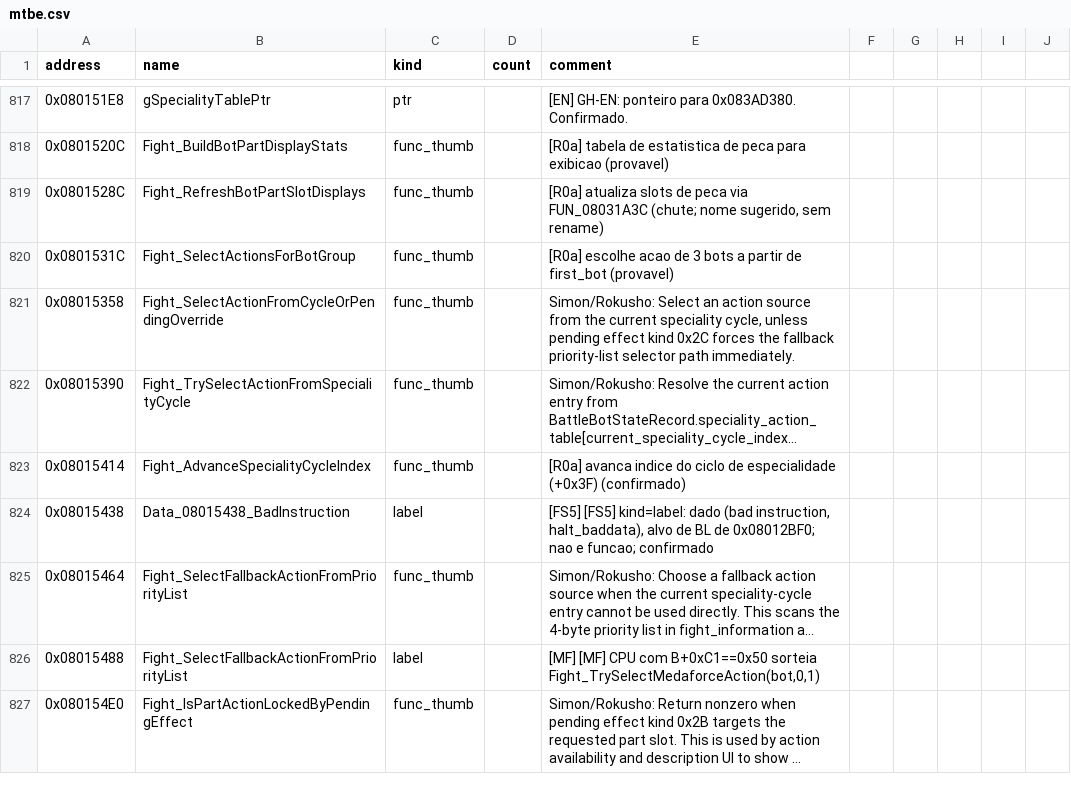
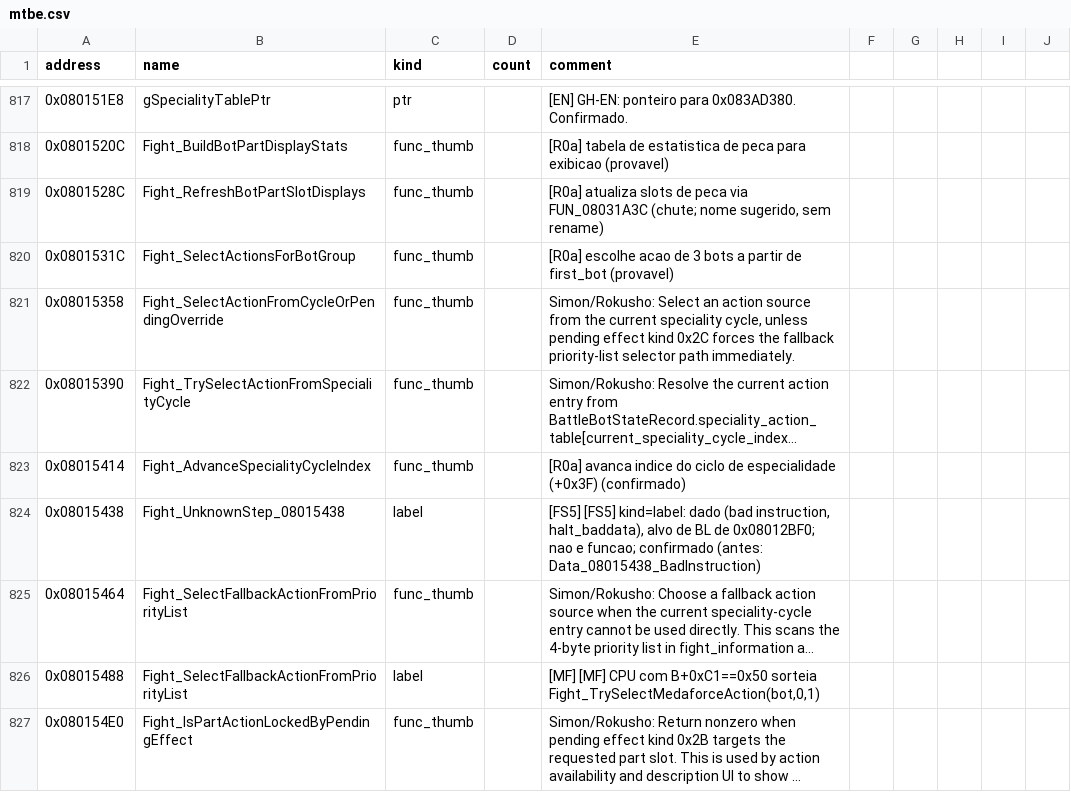
Before and after one commit to jvsdm/Medabots-Romhacking-Toolkit, a CSV file: re/symbols/mtbe.csv, drawn as a sheet; only a part is shown, gaps mark what is left out; long unchanged cells end in …; the diff names each change by its address in the sheet, - before the commit and + after, or states it on an @@ line.

```diff
--- a/re/symbols/mtbe.csv
+++ b/re/symbols/mtbe.csv
-B824 (name): Data_08015438_BadInstruction
+B824 (name): Fight_UnknownStep_08015438
-E824 (comment): …funcao; confirmado
+E824 (comment): …funcao; confirmado (antes: Data_08015438_BadInstruction)
```
Also changed, not shown: re/ghidra/medabots_sync.tsv, 2 other files.
